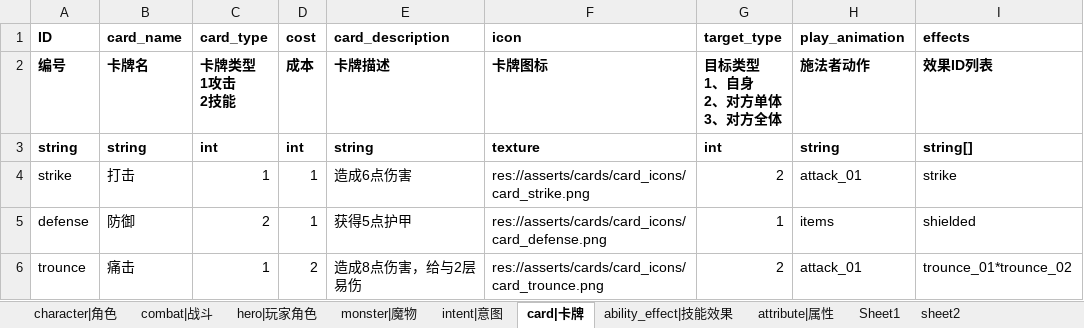
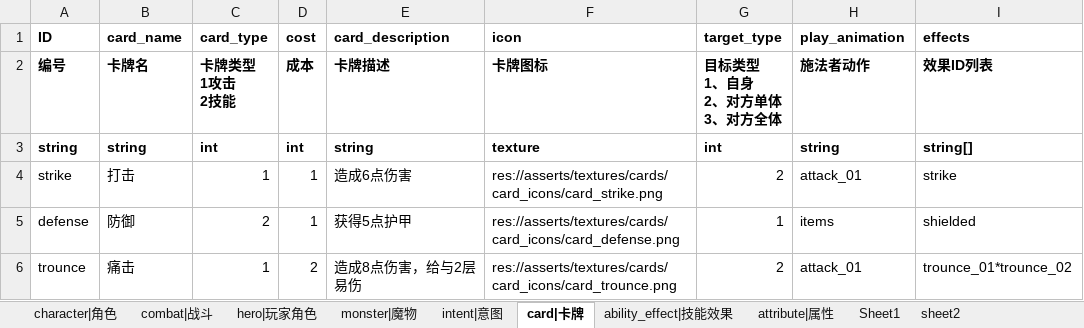
Before and after one commit to Liweimin0512/projectSX, an Excel workbook: xlsdir/配置-总表.xlsx, sheet card|卡牌, drawn as a sheet; values as stored, in another font and other column widths than the file's, no borders; the diff names each change by its address in the sheet, - before the commit and + after, or states it on an @@ line.

```diff
--- a/xlsdir/配置-总表.xlsx (sheet card|卡牌)
+++ b/xlsdir/配置-总表.xlsx (sheet card|卡牌)
-F4 (icon): res://asserts/cards/card_icons/card_strike.png
+F4 (icon): res://asserts/textures/cards/card_icons/card_strike.png
-F5 (icon): res://asserts/cards/card_icons/card_defense.png
+F5 (icon): res://asserts/textures/cards/card_icons/card_defense.png
-F6 (icon): res://asserts/cards/card_icons/card_trounce.png
+F6 (icon): res://asserts/textures/cards/card_icons/card_trounce.png
```
Also changed, not shown: sheet character|角色, sheet intent|意图, sheet combat|战斗, 23 other files.
